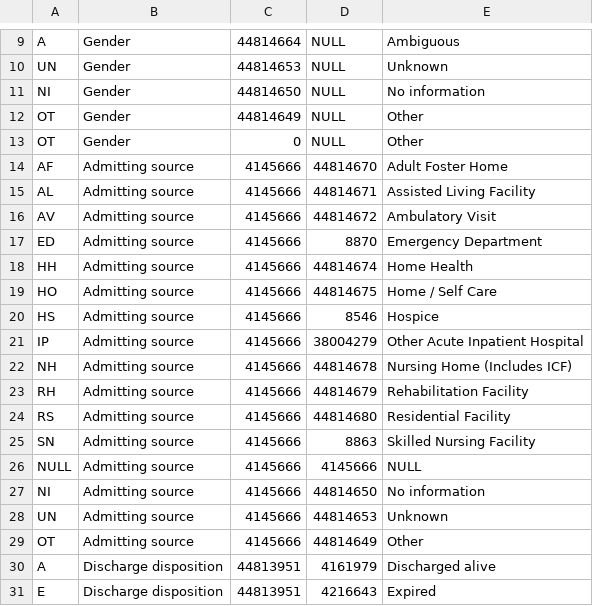
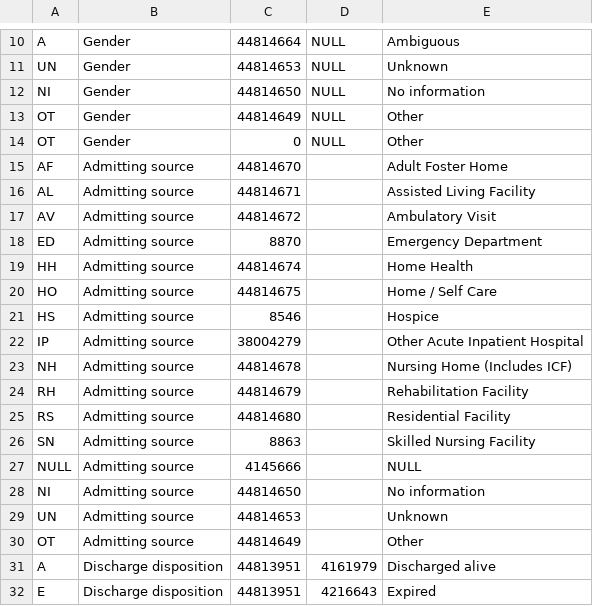
Before and after one commit to PEDSnet/pedsnetcdm_to_pcornetcdm, a CSV file: v2.6_to_3.1/transform_map/concept_map/concept_map.csv, drawn as a sheet; only a part is shown, gaps mark what is left out; the diff covers the shown part only.

```diff
--- a/v2.6_to_3.1/transform_map/concept_map/concept_map.csv
+++ b/v2.6_to_3.1/transform_map/concept_map/concept_map.csv
@@ -13,18 +14,18 @@ OT,Gender,44814649,NULL,Other
 OT,Gender,0,NULL,Other
-AF,Admitting source,4145666,44814670,Adult Foster Home
-AL,Admitting source,4145666,44814671,Assisted Living Facility
-AV,Admitting source,4145666,44814672,Ambulatory Visit
-ED,Admitting source,4145666,8870,Emergency Department
-HH,Admitting source,4145666,44814674,Home Health
-HO,Admitting source,4145666,44814675,Home / Self Care
-HS,Admitting source,4145666,8546,Hospice
-IP,Admitting source,4145666,38004279,Other Acute Inpatient Hospital
-NH,Admitting source,4145666,44814678,Nursing Home (Includes ICF)
-RH,Admitting source,4145666,44814679,Rehabilitation Facility
-RS,Admitting source,4145666,44814680,Residential Facility
-SN,Admitting source,4145666,8863,Skilled Nursing Facility
-NULL,Admitting source,4145666,4145666,NULL
-NI,Admitting source,4145666,44814650,No information
-UN,Admitting source,4145666,44814653,Unknown
-OT,Admitting source,4145666,44814649,Other
+AF,Admitting source,44814670,,Adult Foster Home
+AL,Admitting source,44814671,,Assisted Living Facility
+AV,Admitting source,44814672,,Ambulatory Visit
+ED,Admitting source,8870,,Emergency Department
+HH,Admitting source,44814674,,Home Health
+HO,Admitting source,44814675,,Home / Self Care
+HS,Admitting source,8546,,Hospice
+IP,Admitting source,38004279,,Other Acute Inpatient Hospital
+NH,Admitting source,44814678,,Nursing Home (Includes ICF)
+RH,Admitting source,44814679,,Rehabilitation Facility
+RS,Admitting source,44814680,,Residential Facility
+SN,Admitting source,8863,,Skilled Nursing Facility
+NULL,Admitting source,4145666,,NULL
+NI,Admitting source,44814650,,No information
+UN,Admitting source,44814653,,Unknown
+OT,Admitting source,44814649,,Other
 A,Discharge disposition,44813951,4161979,Discharged alive
```
Also changed, not shown: 1 added row, 19 removed rows and 38 edited cells elsewhere in this file.
